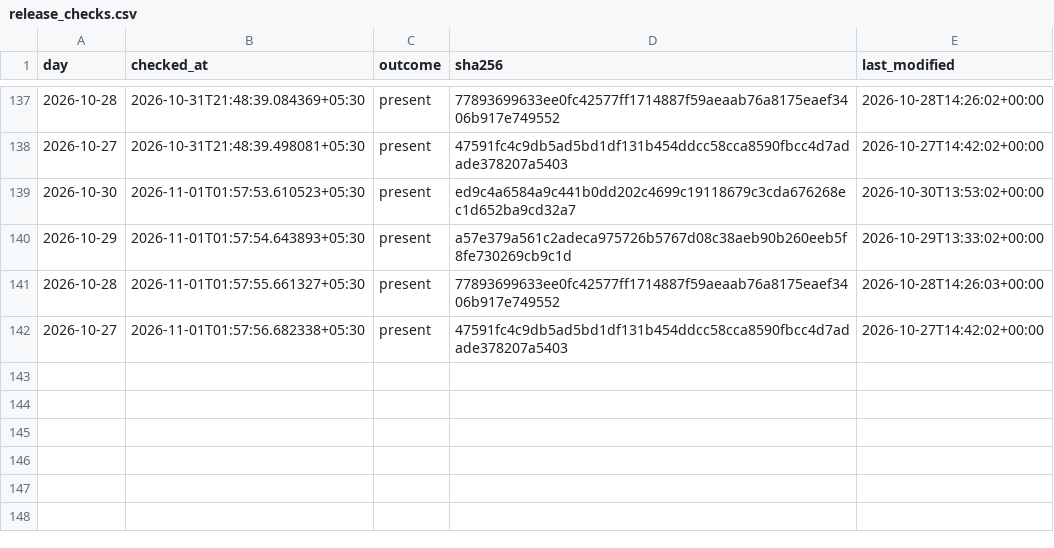
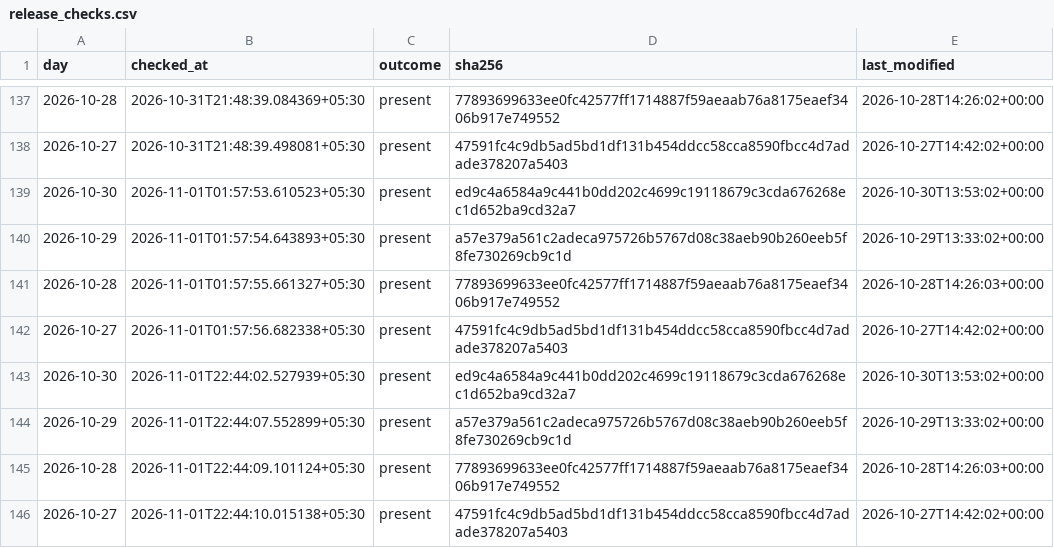
Before and after one commit to contactexepex/omenix-trading, a CSV file: research/data/participant_oi/actions/release_checks.csv, drawn as a sheet; only a part is shown, gaps mark what is left out.

```diff
--- a/research/data/participant_oi/actions/release_checks.csv
+++ b/research/data/participant_oi/actions/release_checks.csv
@@ -142 +142,5 @@ day,checked_at,outcome,sha256,last_modified
 2026-10-27,2026-11-01T01:57:56.682338+05:30,present,47591fc4c9db5ad5bd1df131b454ddcc58cca8590fbcc4d7adade378207a5403,2026-10-27T14:42:02+00:00
+2026-10-30,2026-11-01T22:44:02.527939+05:30,present,ed9c4a6584a9c441b0dd202c4699c19118679c3cda676268ec1d652ba9cd32a7,2026-10-30T13:53:02+00:00
+2026-10-29,2026-11-01T22:44:07.552899+05:30,present,a57e379a561c2adeca975726b5767d08c38aeb90b260eeb5f8fe730269cb9c1d,2026-10-29T13:33:02+00:00
+2026-10-28,2026-11-01T22:44:09.101124+05:30,present,77893699633ee0fc42577ff1714887f59aeaab76a8175eaef3406b917e749552,2026-10-28T14:26:03+00:00
+2026-10-27,2026-11-01T22:44:10.015138+05:30,present,47591fc4c9db5ad5bd1df131b454ddcc58cca8590fbcc4d7adade378207a5403,2026-10-27T14:42:02+00:00
```
Also changed, not shown: research/data/participant_oi/actions/release_check_starts.csv.
